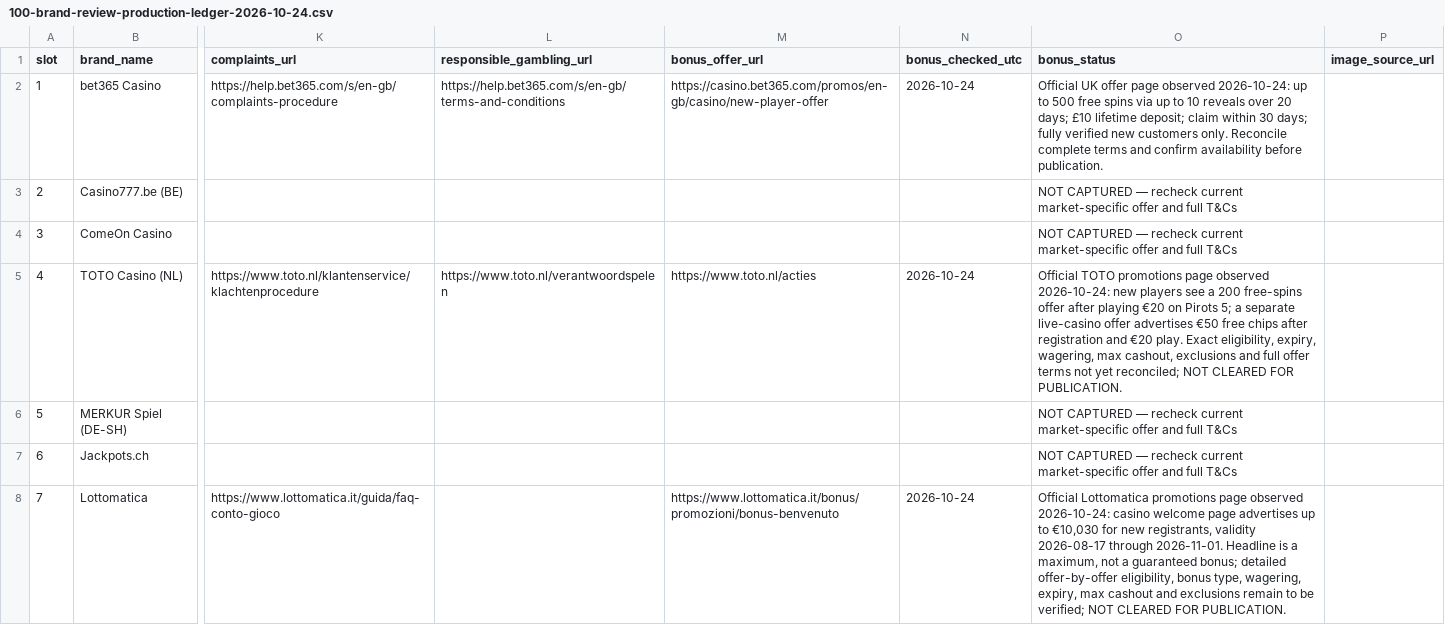
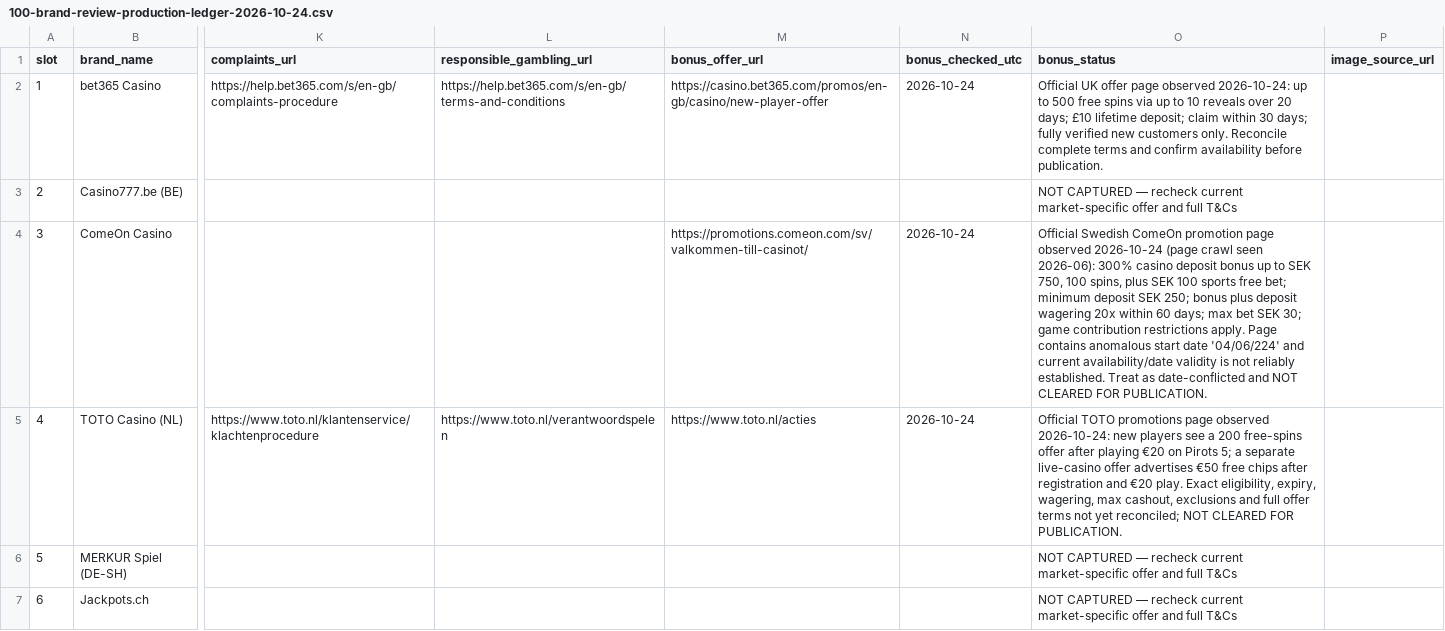
Before and after one commit to beincasinos-Brand/Beincasinos, a CSV file: docs/targets/100-brand-review-production-ledger-2026-10-24.csv, drawn as a sheet; only a part is shown, gaps mark what is left out; the shorter side is filled out with more unchanged rows; the diff covers the shown part only; the diff names each change by its address in the sheet, - before the commit and + after, or states it on an @@ line.

Commit message:
Capture official ComeOn Sweden and PlayNow BC bonus evidence with caveats

```diff
--- a/docs/targets/100-brand-review-production-ledger-2026-10-24.csv
+++ b/docs/targets/100-brand-review-production-ledger-2026-10-24.csv
-M4 (bonus_offer_url): (empty)
+M4 (bonus_offer_url): https://promotions.comeon.com/sv/valkommen-till-casinot/
-N4 (bonus_checked_utc): (empty)
+N4 (bonus_checked_utc): 2026-10-24
-O4 (bonus_status): NOT CAPTURED — recheck current market-specific offer and full T&Cs
+O4 (bonus_status): Official Swedish ComeOn promotion page observed 2026-10-24 (page crawl seen 2026-06): 300% casino deposit bonus up to SEK 750, 100 spins, plus SEK 100 sports free bet; minimum deposit SEK 250; bonus plus deposit wagering 20x within 60 days; max bet SEK 30; game contribution restrictions apply. Page contains anomalous start date '04/06/224' and current availability/date validity is not reliably established. Treat as date-conflicted and NOT CLEARED FOR PUBLICATION.
```
Also changed, not shown: 3 edited cells elsewhere in this file.
